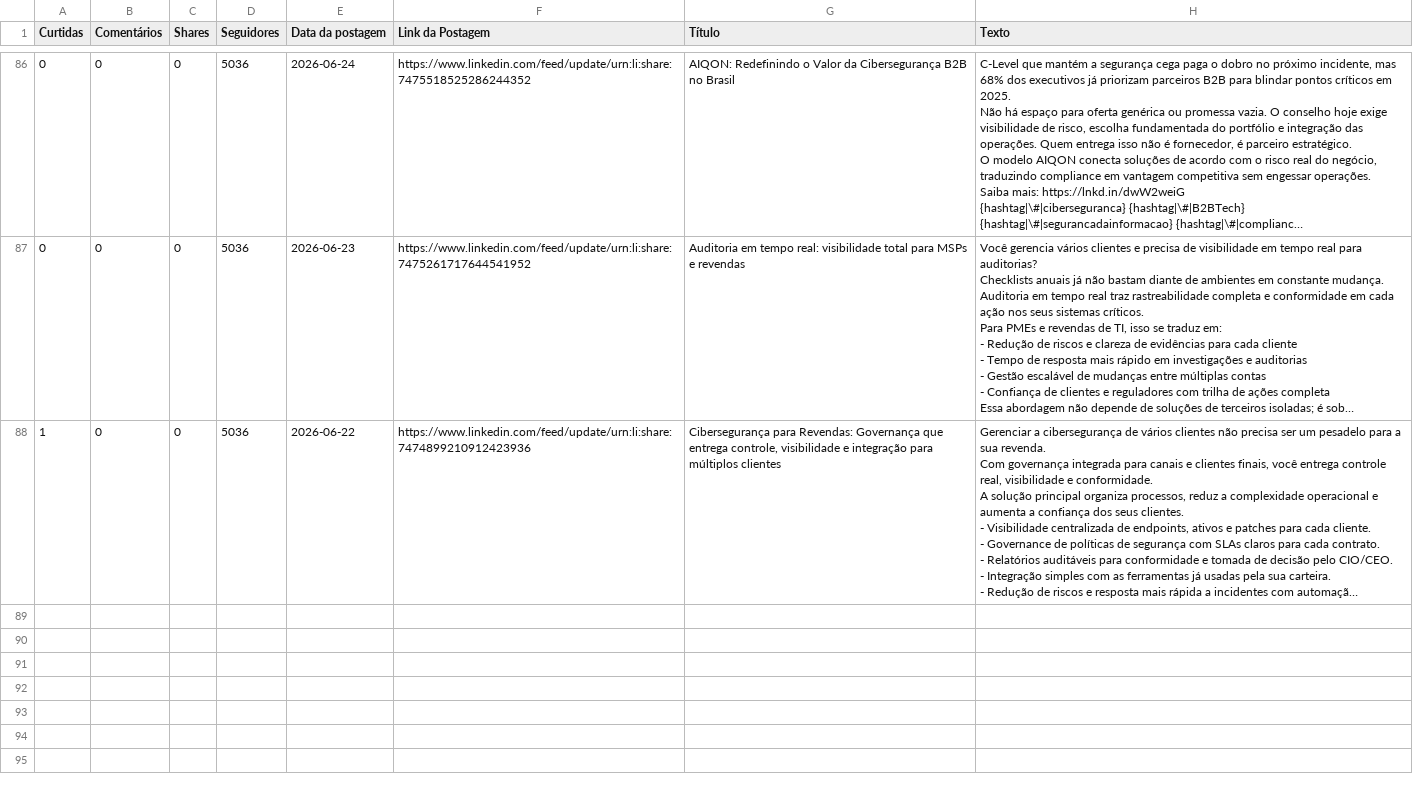
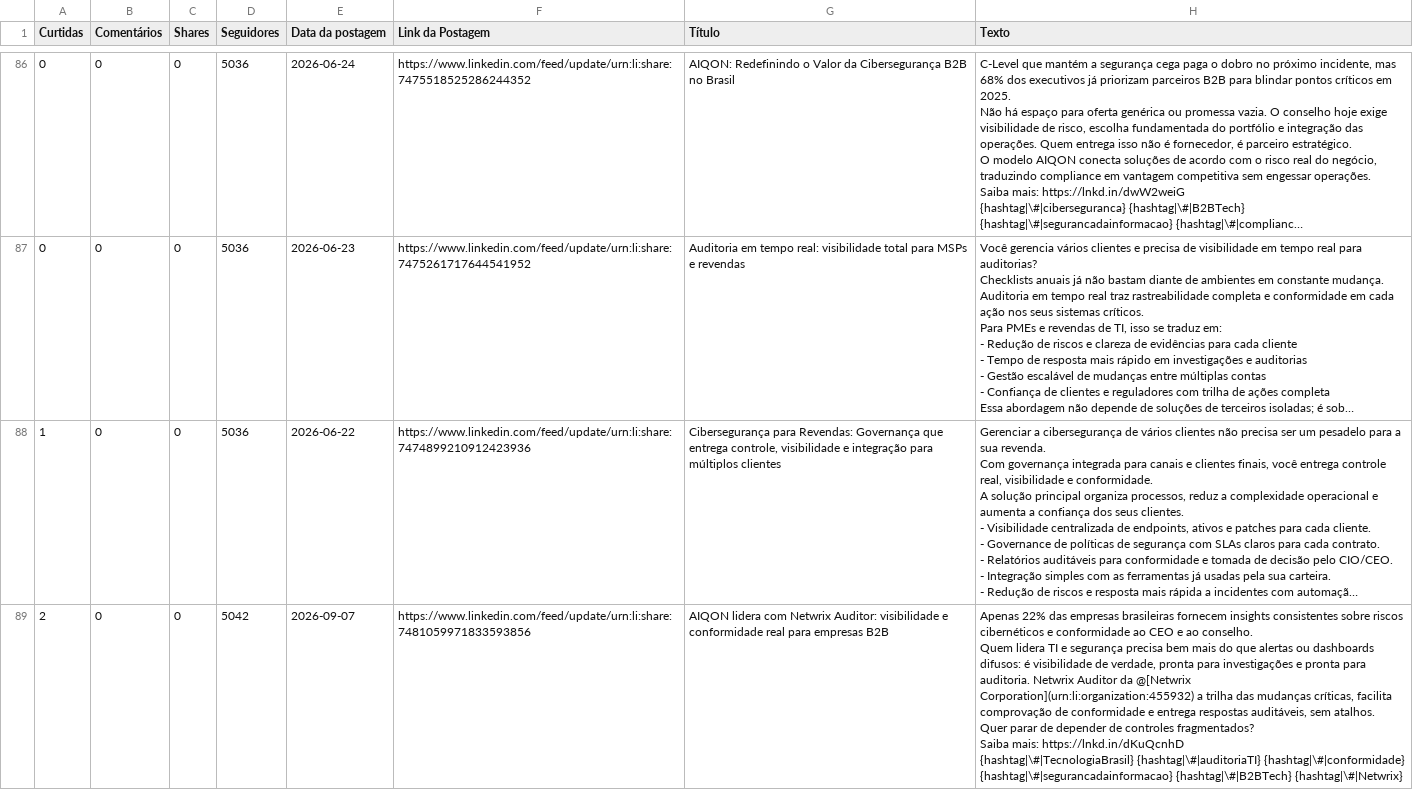
Before and after one commit to m4ik-crtl/indicadores-2026, a CSV file: dataset/linkedin_clean.csv, drawn as a sheet; only a part is shown, gaps mark what is left out; long unchanged cells end in …; ↵ is a line break in a cell; the diff covers the shown part only; the diff names each change by its address in the sheet, - before the commit and + after, or states it on an @@ line.

```diff
--- a/dataset/linkedin_clean.csv
+++ b/dataset/linkedin_clean.csv
+row 89: 2 | 0 | 0 | 5042 | 2026-09-07 | https://www.linkedin.com/feed/update/urn:li:share:7481059971833593856 | AIQON lidera com Netwrix Auditor: visibilidade e conformidade real para empresas B2B | Apenas 22% das empresas brasileiras fornecem insights consistentes sobre riscos cibernéticos e conformidade ao CEO e ao conselho. ↵ Quem lidera TI e segurança precisa bem mais do que alertas ou dashboards difusos: é visibilidade de verdade, pronta para investigações e pronta para auditoria. Netwrix Auditor da @[Netwrix Corporation](urn:li:organization:455932) a trilha das mudanças críticas, facilita comprovação de conformidade e entrega respostas auditáveis, sem atalhos. ↵ Quer parar de depender de controles fragmentados? ↵ Saiba mais: https://lnkd.in/dKuQcnhD ↵ {hashtag|\#|TecnologiaBrasil} {hashtag|\#|auditoriaTI} {hashtag|\#|conformidade} {hashtag|\#|segurancadainformacao} {hashtag|\#|B2BTech} {hashtag|\#|Netwrix}
```
Also changed, not shown: 3 added rows elsewhere in this file, dataset/mailchimp_clean.csv, 1 other file.
